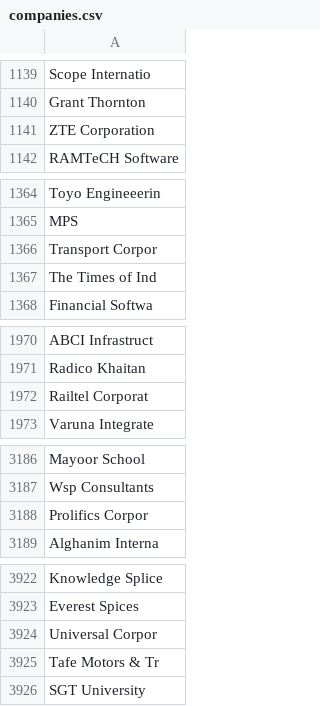
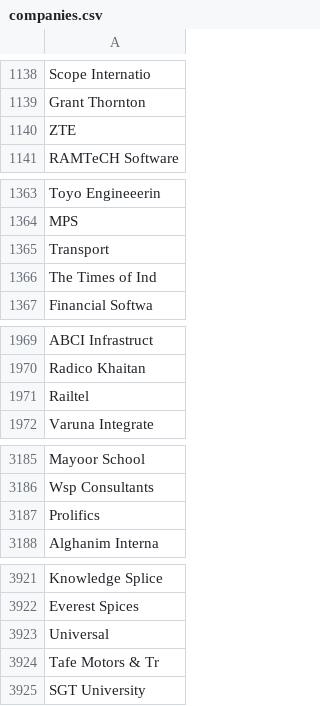
Before and after one commit to aditya-mittal24/AI-Resume-Parser, a CSV file: resume_parser/companies.csv, drawn as a sheet; only a part is shown, gaps mark what is left out; the diff covers the shown part only.

```diff
--- a/resume_parser/companies.csv
+++ b/resume_parser/companies.csv
@@ -1140,3 +1139,3 @@ Scope Internatio
 Grant Thornton
-ZTE Corporation
+ZTE
 RAMTeCH Software
@@ -1365,3 +1364,3 @@ Toyo Engineeerin
 MPS
-Transport Corpor
+Transport
 The Times of Ind
@@ -1971,3 +1970,3 @@ ABCI Infrastruct
 Radico Khaitan
-Railtel Corporat
+Railtel
 Varuna Integrate
@@ -3187,3 +3186,3 @@ Mayoor School
 Wsp Consultants
-Prolifics Corpor
+Prolifics
 Alghanim Interna
@@ -3923,3 +3922,3 @@ Knowledge Splice
 Everest Spices
-Universal Corpor
+Universal
 Tafe Motors & Tr
```
Also changed, not shown: 1 removed row and 12 edited cells elsewhere in this file, 1 other file.
